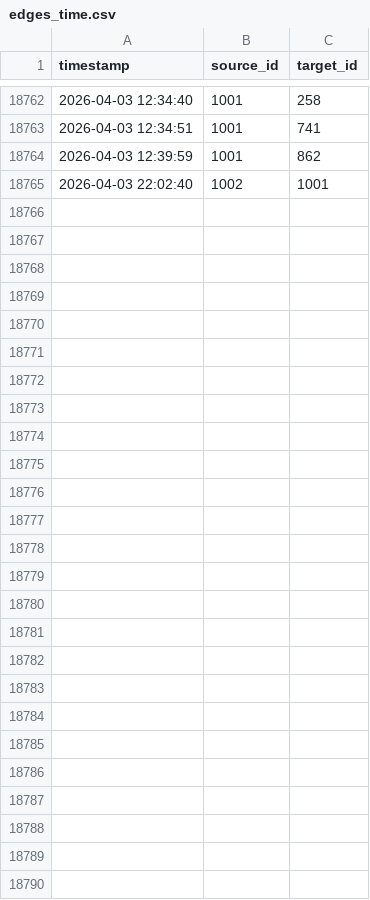
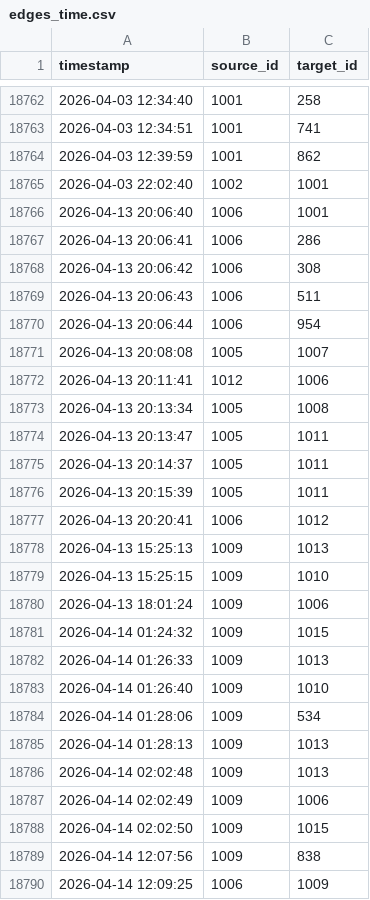
Before and after one commit to 2024080911015/flask_demo, a CSV file: edges_time.csv, drawn as a sheet; only a part is shown, gaps mark what is left out.

```diff
--- a/edges_time.csv
+++ b/edges_time.csv
@@ -18765 +18765,26 @@ timestamp,source_id,target_id
 2026-04-03 22:02:40,1002,1001
+2026-04-13 20:06:40,1006,1001
+2026-04-13 20:06:41,1006,286
+2026-04-13 20:06:42,1006,308
+2026-04-13 20:06:43,1006,511
+2026-04-13 20:06:44,1006,954
+2026-04-13 20:08:08,1005,1007
+2026-04-13 20:11:41,1012,1006
+2026-04-13 20:13:34,1005,1008
+2026-04-13 20:13:47,1005,1011
+2026-04-13 20:14:37,1005,1011
+2026-04-13 20:15:39,1005,1011
+2026-04-13 20:20:41,1006,1012
+2026-04-13 15:25:13,1009,1013
+2026-04-13 15:25:15,1009,1010
+2026-04-13 18:01:24,1009,1006
+2026-04-14 01:24:32,1009,1015
+2026-04-14 01:26:33,1009,1013
+2026-04-14 01:26:40,1009,1010
+2026-04-14 01:28:06,1009,534
+2026-04-14 01:28:13,1009,1013
+2026-04-14 02:02:48,1009,1013
+2026-04-14 02:02:49,1009,1006
+2026-04-14 02:02:50,1009,1015
+2026-04-14 12:07:56,1009,838
+2026-04-14 12:09:25,1006,1009
```
Also changed, not shown: users.csv, 29 other files.
